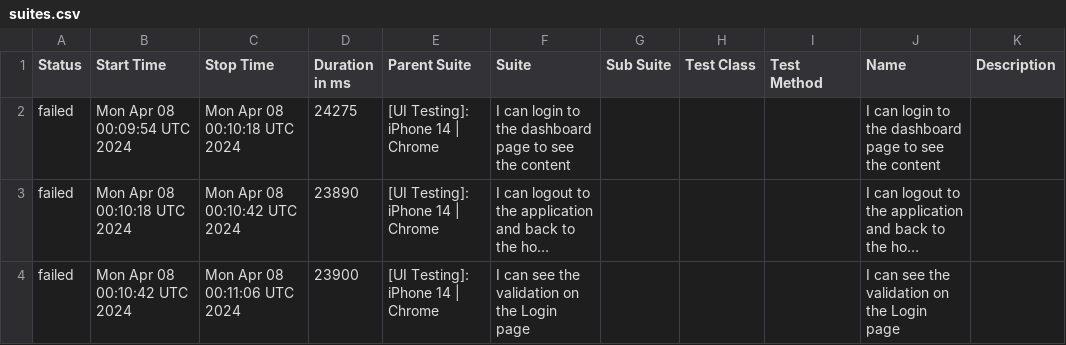
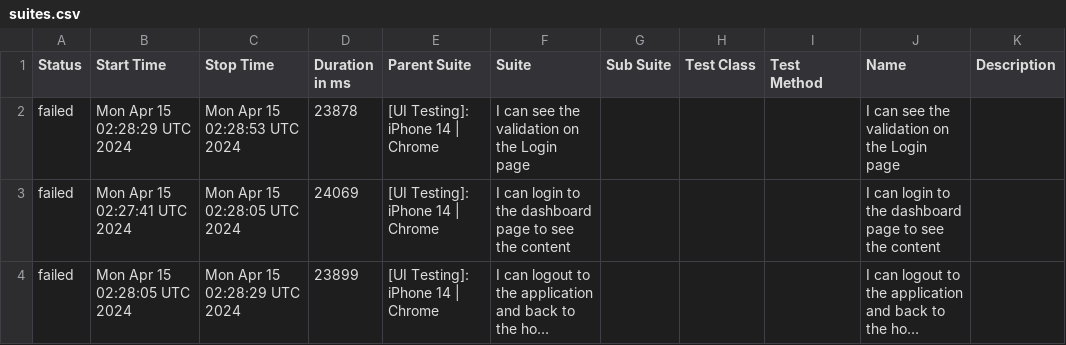
Before and after one commit to BSAPAC/PWA-automated-testing, a CSV file: data/suites.csv, drawn as a sheet; long unchanged cells end in …; removed rows and columns are numbered as before the commit, all else as after; the diff names each change by its address in the sheet, - before the commit and + after, or states it on an @@ line.

```diff
--- a/data/suites.csv
+++ b/data/suites.csv
+row 2: failed | Mon Apr 15 02:28:29 UTC 2024 | Mon Apr 15 02:28:53 UTC 2024 | 23878 | [UI Testing]: iPhone 14 | Chrome | I can see the validation on the Login page |  |  |  | I can see the validation on the Login page
-B3 (Start Time): Mon Apr 08 00:09:54 UTC 2024
+B3 (Start Time): Mon Apr 15 02:27:41 UTC 2024
-C3 (Stop Time): Mon Apr 08 00:10:18 UTC 2024
+C3 (Stop Time): Mon Apr 15 02:28:05 UTC 2024
-D3 (Duration in ms): 24275
+D3 (Duration in ms): 24069
-B4 (Start Time): Mon Apr 08 00:10:18 UTC 2024
+B4 (Start Time): Mon Apr 15 02:28:05 UTC 2024
-C4 (Stop Time): Mon Apr 08 00:10:42 UTC 2024
+C4 (Stop Time): Mon Apr 15 02:28:29 UTC 2024
-D4 (Duration in ms): 23890
+D4 (Duration in ms): 23899
-row 4: failed | Mon Apr 08 00:10:42 UTC 2024 | Mon Apr 08 00:11:06 UTC 2024 | 23900 | [UI Testing]: iPhone 14 | Chrome | I can see the validation on the Login page |  |  |  | I can see the validation on the Login page
```
Also changed, not shown: 27 other files.
